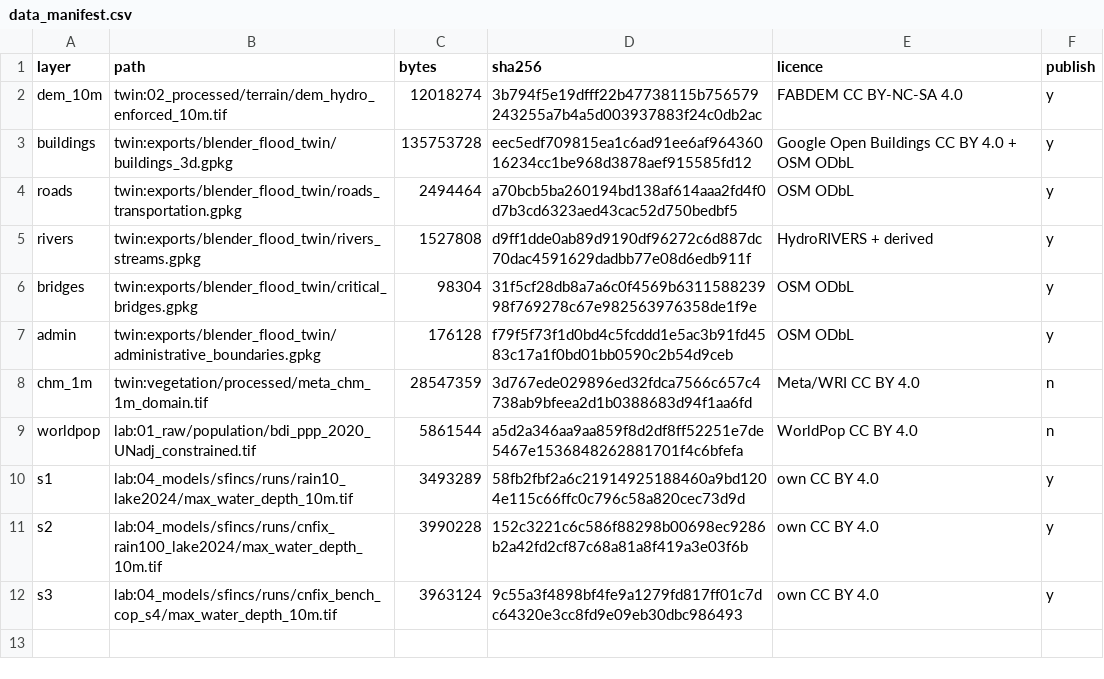
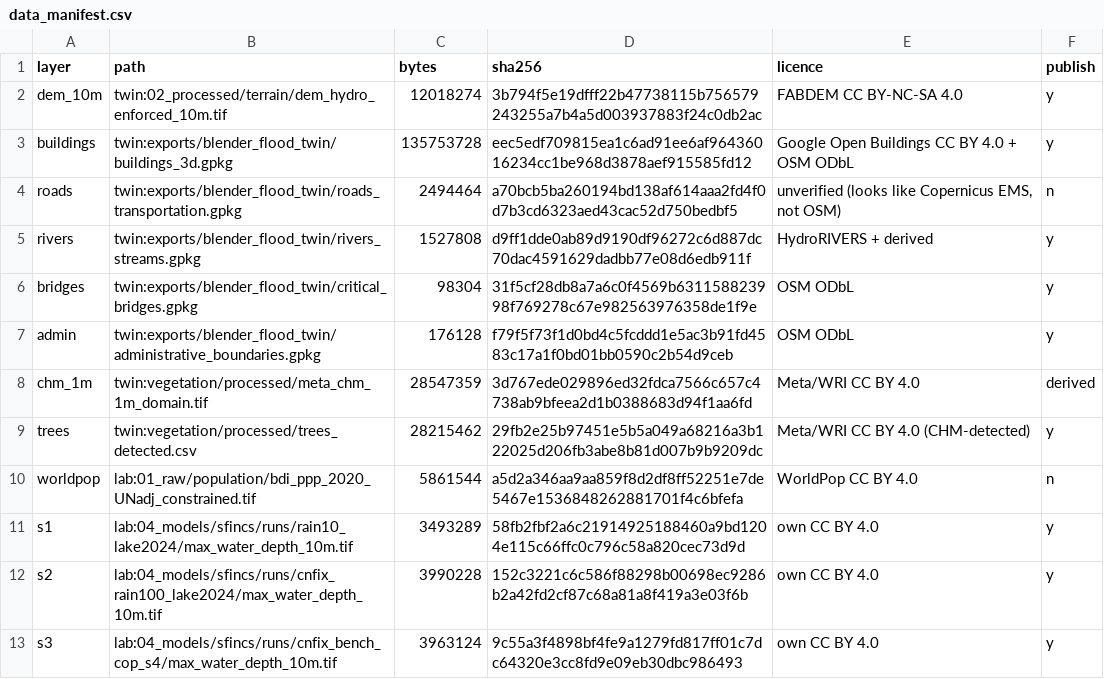
Before and after one commit to loicns/buja-twin-web, a CSV file: data_manifest.csv, drawn as a sheet.

```diff
--- a/data_manifest.csv
+++ b/data_manifest.csv
@@ -3,3 +3,3 @@ dem_10m,twin:02_processed/terrain/dem_hydro_enforced_10m.tif,12018274,3b794f5e19
 buildings,twin:exports/blender_flood_twin/buildings_3d.gpkg,135753728,eec5edf709815ea1c6ad91ee6af96436016234cc1be968d3878aef915585fd12,Google Open Buildings CC BY 4.0 + OSM ODbL,y
-roads,twin:exports/blender_flood_twin/roads_transportation.gpkg,2494464,a70bcb5ba260194bd138af614aaa2fd4f0d7b3cd6323aed43cac52d750bedbf5,OSM ODbL,y
+roads,twin:exports/blender_flood_twin/roads_transportation.gpkg,2494464,a70bcb5ba260194bd138af614aaa2fd4f0d7b3cd6323aed43cac52d750bedbf5,"unverified (looks like Copernicus EMS, not OSM)",n
 rivers,twin:exports/blender_flood_twin/rivers_streams.gpkg,1527808,d9ff1dde0ab89d9190df96272c6d887dc70dac4591629dadbb77e08d6edb911f,HydroRIVERS + derived,y
@@ -7,3 +7,4 @@ bridges,twin:exports/blender_flood_twin/critical_bridges.gpkg,98304,31f5cf28db8a
 admin,twin:exports/blender_flood_twin/administrative_boundaries.gpkg,176128,f79f5f73f1d0bd4c5fcddd1e5ac3b91fd4583c17a1f0bd01bb0590c2b54d9ceb,OSM ODbL,y
-chm_1m,twin:vegetation/processed/meta_chm_1m_domain.tif,28547359,3d767ede029896ed32fdca7566c657c4738ab9bfeea2d1b0388683d94f1aa6fd,Meta/WRI CC BY 4.0,n
+chm_1m,twin:vegetation/processed/meta_chm_1m_domain.tif,28547359,3d767ede029896ed32fdca7566c657c4738ab9bfeea2d1b0388683d94f1aa6fd,Meta/WRI CC BY 4.0,derived
+trees,twin:vegetation/processed/trees_detected.csv,28215462,29fb2e25b97451e5b5a049a68216a3b122025d206fb3abe8b81d007b9b9209dc,Meta/WRI CC BY 4.0 (CHM-detected),y
 worldpop,lab:01_raw/population/bdi_ppp_2020_UNadj_constrained.tif,5861544,a5d2a346aa9aa859f8d2df8ff52251e7de5467e1536848262881701f4c6bfefa,WorldPop CC BY 4.0,n
```
Also changed, not shown: 7 other files.
